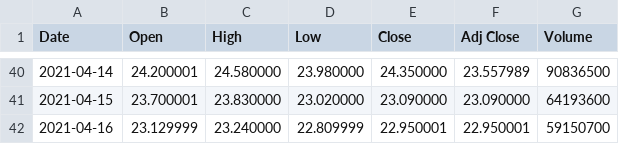
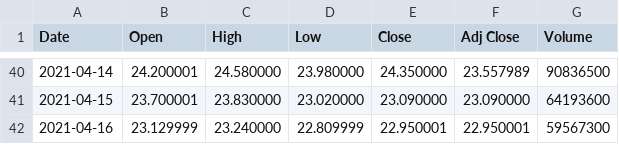
Before and after one commit to bernarguima/ProjetoGuideYahoo, a CSV file: src/Api/CSVFile/Petr4.csv, drawn as a sheet; only a part is shown, gaps mark what is left out.

```diff
--- a/src/Api/CSVFile/Petr4.csv
+++ b/src/Api/CSVFile/Petr4.csv
@@ -41,2 +41,2 @@ Date,Open,High,Low,Close,Adj Close,Volume
 2021-04-15,23.700001,23.830000,23.020000,23.090000,23.090000,64193600
-2021-04-16,23.129999,23.240000,22.809999,22.950001,22.950001,59150700
+2021-04-16,23.129999,23.240000,22.809999,22.950001,22.950001,59567300
```
Also changed, not shown: 4 other files.
